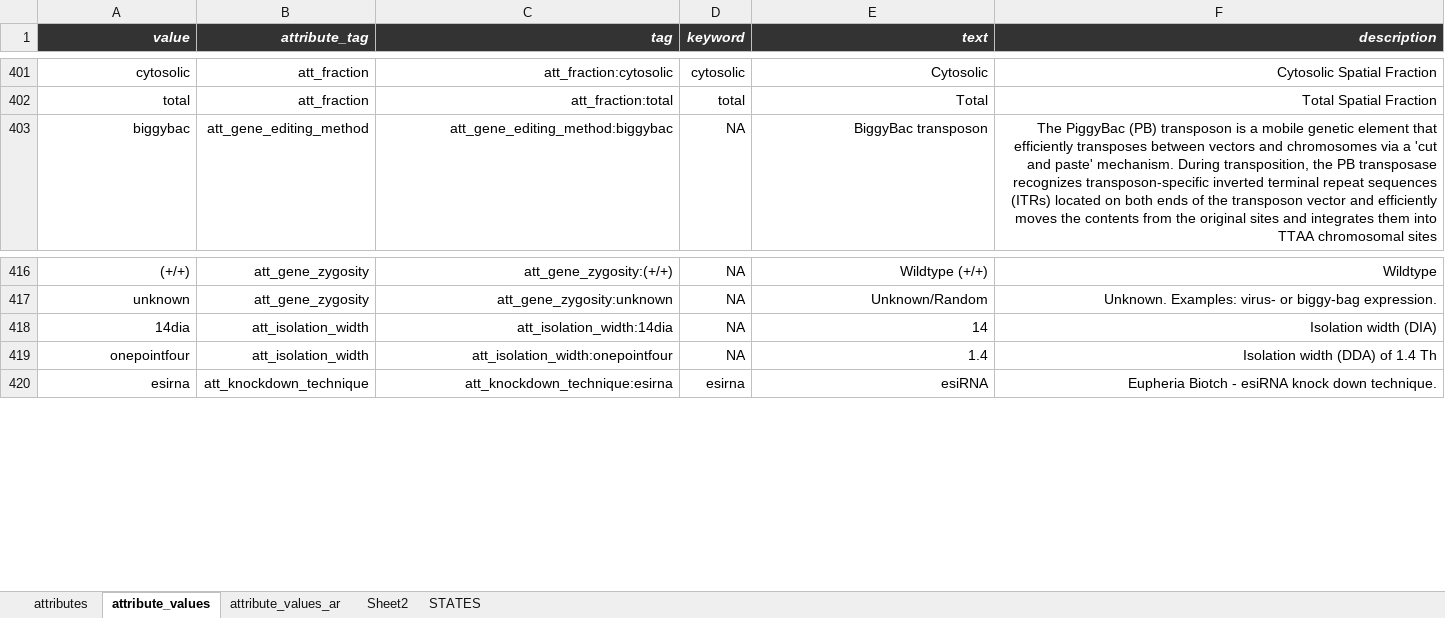
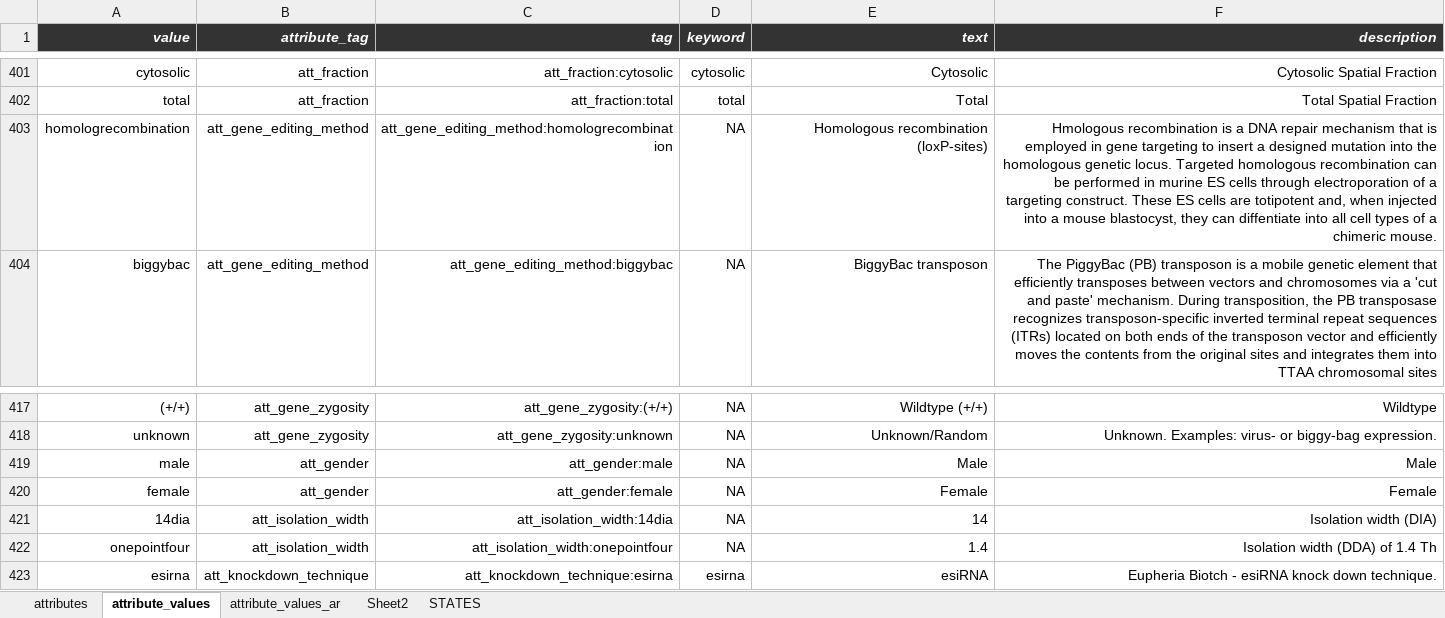
Before and after one commit to hnolCol/mitocube-backend, an Excel workbook: resources/attributes/attributes.xlsx, sheet attribute_values, drawn as a sheet; only a part is shown, gaps mark what is left out; values as stored, in another font and other column widths than the file's, no borders; conditional formats not drawn; the diff names each change by its address in the sheet, - before the commit and + after, or states it on an @@ line.

Commit message:
add_mouse_attributes_genotype_save_fix

```diff
--- a/resources/attributes/attributes.xlsx (sheet attribute_values)
+++ b/resources/attributes/attributes.xlsx (sheet attribute_values)
+row 403: homologrecombination | att_gene_editing_method | att_gene_editing_method:homologrecombination | NA | Homologous recombination (loxP-sites) | Hmologous recombination is a DNA repair mechanism that is employed in gene targeting to insert a designed mutation into the homologous genetic locus. Targeted homologous recombination can be performed in murine ES cells through electroporation of a targeting construct. These ES cells are totipotent and, when injected into a mouse blastocyst, they can diffentiate into all cell types of a chimeric mouse.
+row 419: male | att_gender | att_gender:male | NA | Male | Male
+row 420: female | att_gender | att_gender:female | NA | Female | Female
```
Also changed, not shown: sheet attributes, formulas that keep their value, 3 other files.
